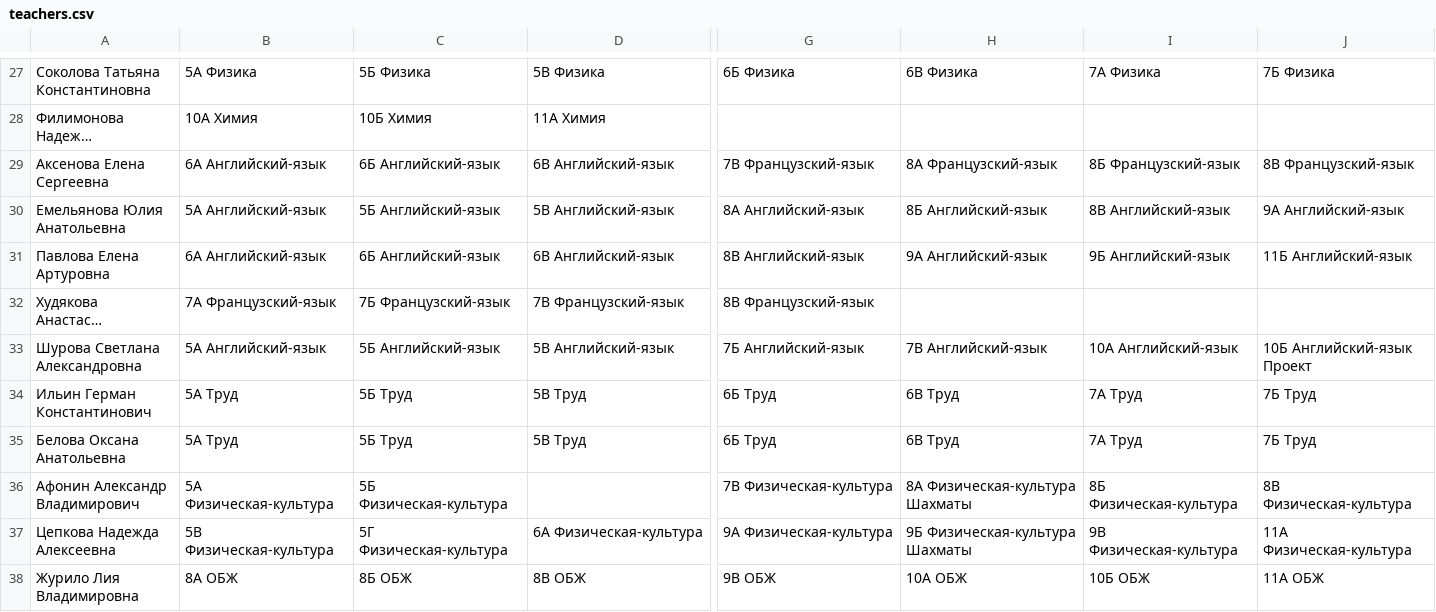
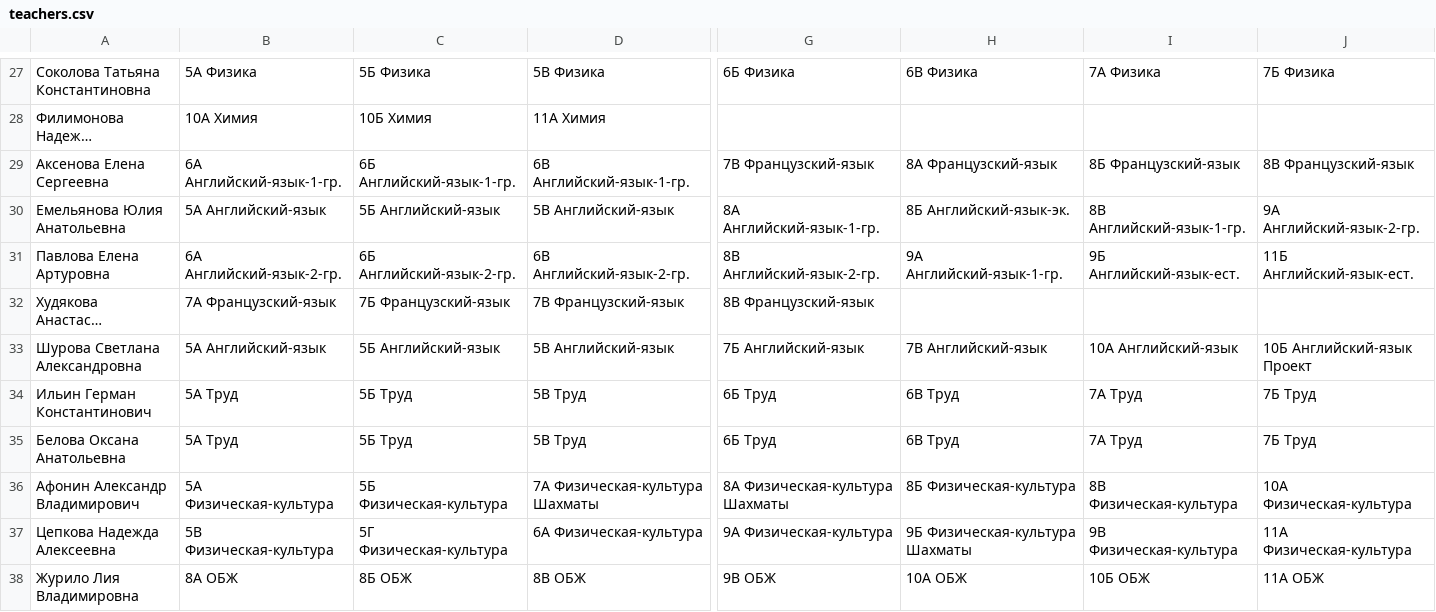
Before and after one commit to alexandra-farion/Learning_Web, a CSV file: scripts/teachers.csv, drawn as a sheet; only a part is shown, gaps mark what is left out; long unchanged cells end in …; the diff covers the shown part only; the diff names each change by its address in the sheet, - before the commit and + after, or states it on an @@ line.

```diff
--- a/scripts/teachers.csv
+++ b/scripts/teachers.csv
-B29: 6А Английский-язык
+B29: 6А Английский-язык-1-гр.
-C29: 6Б Английский-язык
+C29: 6Б Английский-язык-1-гр.
-D29: 6В Английский-язык
+D29: 6В Английский-язык-1-гр.
-G30: 8А Английский-язык
+G30: 8А Английский-язык-1-гр.
-H30: 8Б Английский-язык
+H30: 8Б Английский-язык-эк.
-I30: 8В Английский-язык
+I30: 8В Английский-язык-1-гр.
-J30: 9А Английский-язык
+J30: 9А Английский-язык-2-гр.
-B31: 6А Английский-язык
+B31: 6А Английский-язык-2-гр.
-C31: 6Б Английский-язык
+C31: 6Б Английский-язык-2-гр.
-D31: 6В Английский-язык
+D31: 6В Английский-язык-2-гр.
-G31: 8В Английский-язык
+G31: 8В Английский-язык-2-гр.
-H31: 9А Английский-язык
+H31: 9А Английский-язык-1-гр.
-I31: 9Б Английский-язык
+I31: 9Б Английский-язык-ест.
-J31: 11Б Английский-язык
+J31: 11Б Английский-язык-ест.
-D36: (empty)
+D36: 7А Физическая-культура Шахматы
-G36: 7В Физическая-культура
+G36: 8А Физическая-культура Шахматы
-H36: 8А Физическая-культура Шахматы
+H36: 8Б Физическая-культура
-I36: 8Б Физическая-культура
+I36: 8В Физическая-культура
-J36: 8В Физическая-культура
+J36: 10А Физическая-культура
```
Also changed, not shown: 38 edited cells elsewhere in this file, 6 other files.
